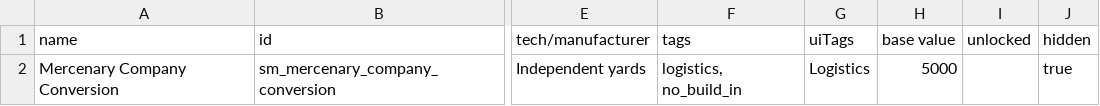
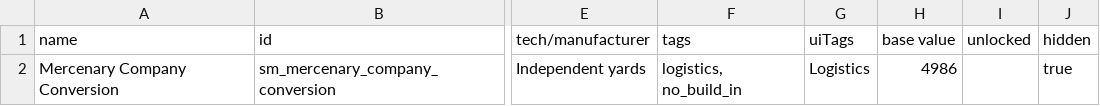
Before and after one commit to drkrompe/StarSector-Marines, a CSV file: mod/data/hullmods/hull_mods.csv, drawn as a sheet; only a part is shown, gaps mark what is left out; the diff names each change by its address in the sheet, - before the commit and + after, or states it on an @@ line.

```diff
--- a/mod/data/hullmods/hull_mods.csv
+++ b/mod/data/hullmods/hull_mods.csv
-H2 (base value): 5000
+H2 (base value): 4986
```
Also changed, not shown: mod/data/campaign/rules.csv, 25 other files.
